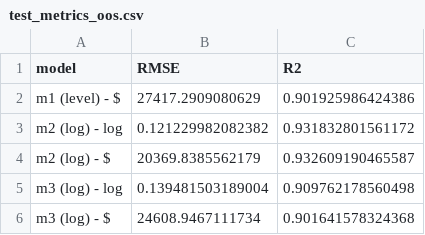
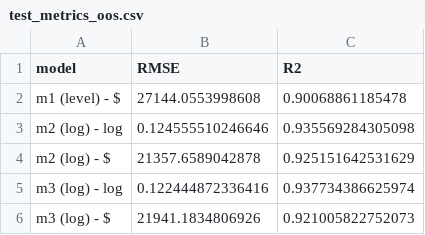
Before and after one commit to zhangjianyu1006156/AN6003_GradedTeamAssignment, a CSV file: outputs/test_metrics_oos.csv, drawn as a sheet.

```diff
--- a/outputs/test_metrics_oos.csv
+++ b/outputs/test_metrics_oos.csv
@@ -1,6 +1,6 @@
 "model","RMSE","R2"
-"m1 (level) - $",27417.2909080629,0.901925986424386
-"m2 (log) - log",0.121229982082382,0.931832801561172
-"m2 (log) - $",20369.8385562179,0.932609190465587
-"m3 (log) - log",0.139481503189004,0.909762178560498
-"m3 (log) - $",24608.9467111734,0.901641578324368
+"m1 (level) - $",27144.0553998608,0.90068861185478
+"m2 (log) - log",0.124555510246646,0.935569284305098
+"m2 (log) - $",21357.6589042878,0.925151642531629
+"m3 (log) - log",0.122444872336416,0.937734386625974
+"m3 (log) - $",21941.1834806926,0.921005822752073
```
Also changed, not shown: 30 other files.
